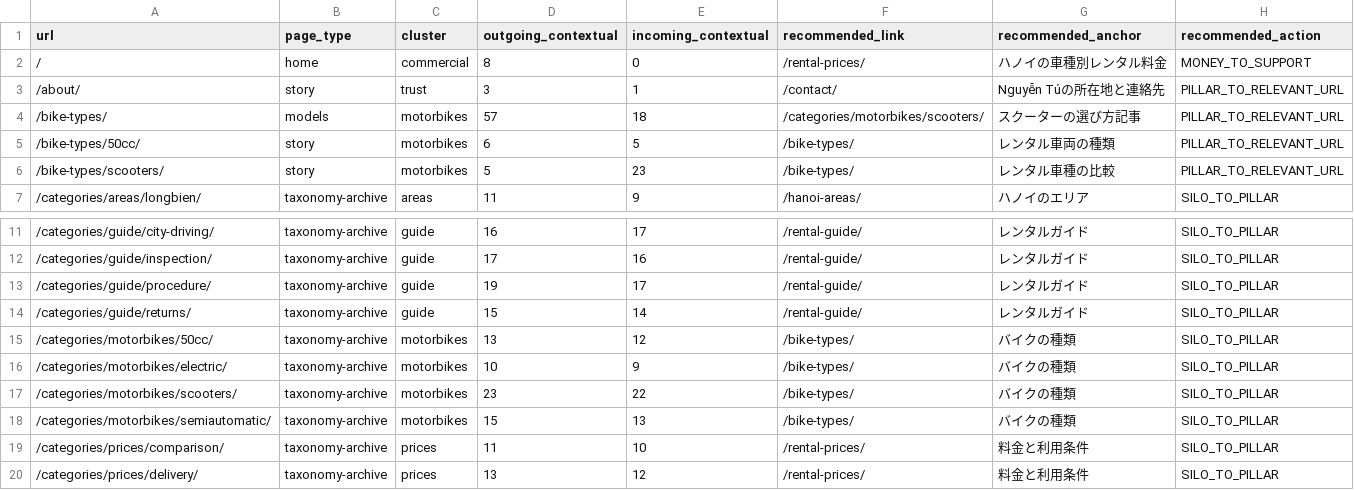
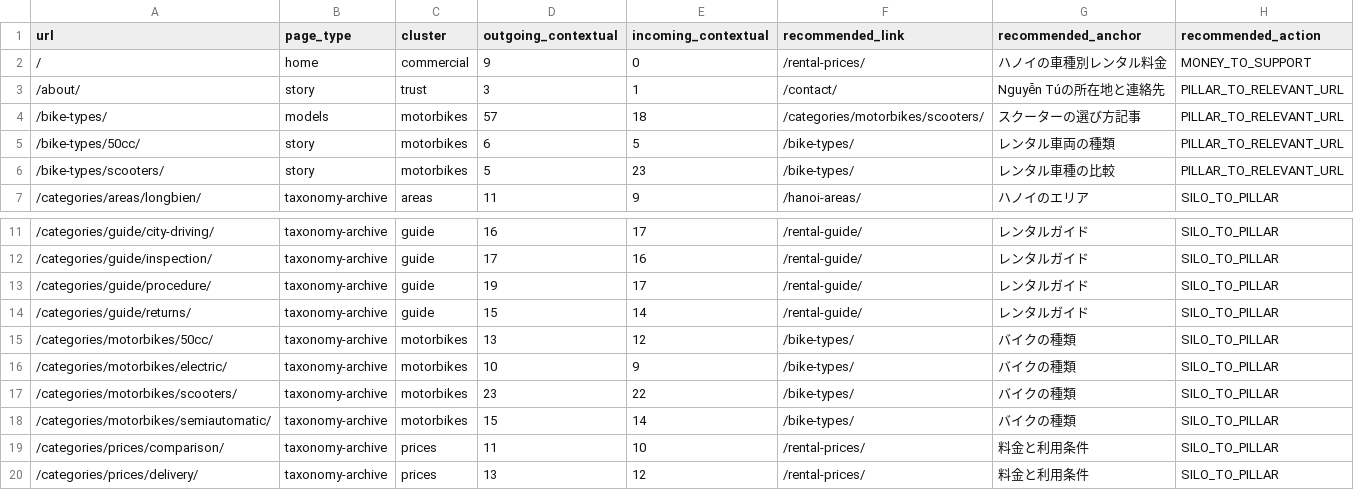
Before and after one commit to thuexemayhanoi/japan, a CSV file: reports/japan-internal-link-graph-nonpost.csv, drawn as a sheet; only a part is shown, gaps mark what is left out.

```diff
--- a/reports/japan-internal-link-graph-nonpost.csv
+++ b/reports/japan-internal-link-graph-nonpost.csv
@@ -1,3 +1,3 @@
 "url","page_type","cluster","outgoing_contextual","incoming_contextual","recommended_link","recommended_anchor","recommended_action"
-"/","home","commercial","8","0","/rental-prices/","ハノイの車種別レンタル料金","MONEY_TO_SUPPORT"
+"/","home","commercial","9","0","/rental-prices/","ハノイの車種別レンタル料金","MONEY_TO_SUPPORT"
 "/about/","story","trust","3","1","/contact/","Nguyễn Túの所在地と連絡先","PILLAR_TO_RELEVANT_URL"
@@ -17,3 +17,3 @@
 "/categories/motorbikes/scooters/","taxonomy-archive","motorbikes","23","22","/bike-types/","バイクの種類","SILO_TO_PILLAR"
-"/categories/motorbikes/semiautomatic/","taxonomy-archive","motorbikes","15","13","/bike-types/","バイクの種類","SILO_TO_PILLAR"
+"/categories/motorbikes/semiautomatic/","taxonomy-archive","motorbikes","15","14","/bike-types/","バイクの種類","SILO_TO_PILLAR"
 "/categories/prices/comparison/","taxonomy-archive","prices","11","10","/rental-prices/","料金と利用条件","SILO_TO_PILLAR"
```
Also changed, not shown: reports/japan-internal-link-context-edges.csv, reports/japan-internal-link-graph.csv, 6 other files.
